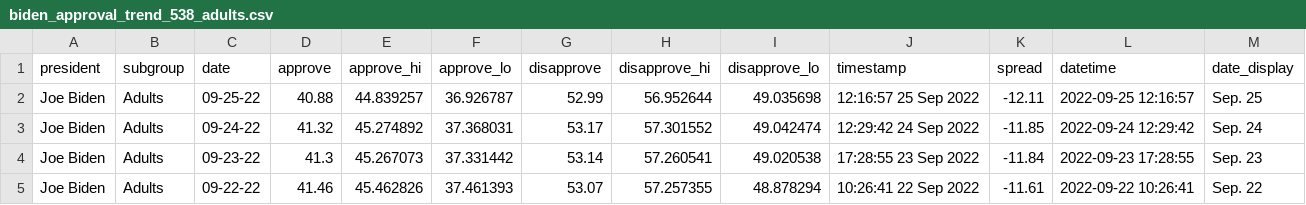
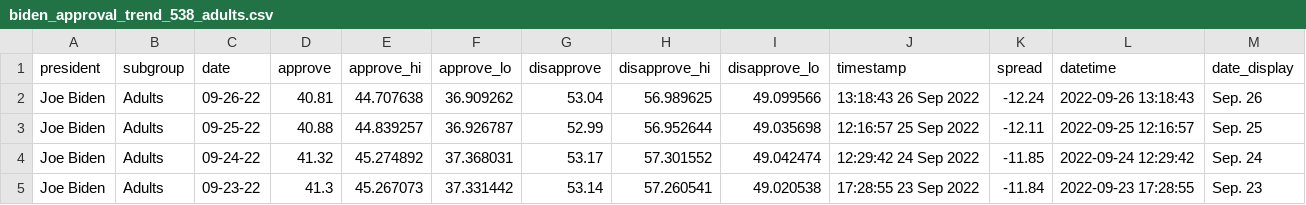
Before and after one commit to gridviz/biden-polls, a CSV file: data/processed/biden_approval_trend_538_adults.csv, drawn as a sheet; only a part is shown; the shorter side is filled out with more unchanged rows.

```diff
--- a/data/processed/biden_approval_trend_538_adults.csv
+++ b/data/processed/biden_approval_trend_538_adults.csv
@@ -1,2 +1,3 @@
 president,subgroup,date,approve,approve_hi,approve_lo,disapprove,disapprove_hi,disapprove_lo,timestamp,spread,datetime,date_display
+Joe Biden,Adults,09-26-22,40.81,44.707638,36.909262,53.04,56.989625,49.099566,13:18:43 26 Sep 2022,-12.24,2022-09-26 13:18:43,Sep. 26
 Joe Biden,Adults,09-25-22,40.88,44.839257,36.926787,52.99,56.952644,49.035698,12:16:57 25 Sep 2022,-12.11,2022-09-25 12:16:57,Sep. 25
```
Also changed, not shown: data/processed/biden_approval_trend_538_all_polls.csv, data/processed/biden_approval_trend_538_latest_adults.csv, 3 other files.
